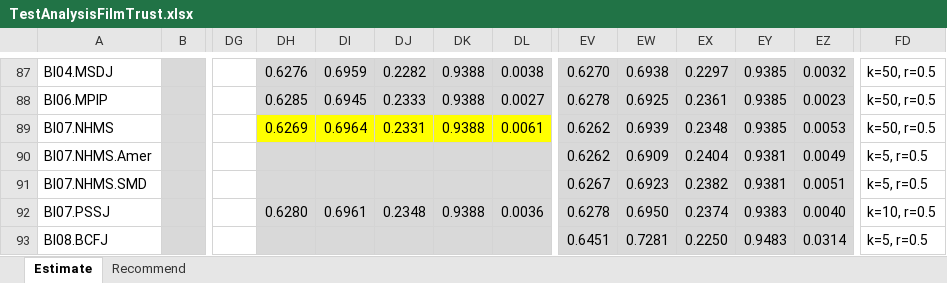
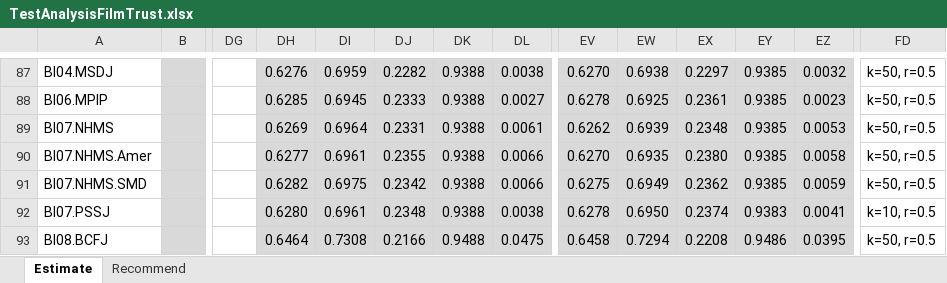
Before and after one commit to locnguyenacademic/sim, an Excel workbook: 4_testing/neighborcf/filmtrust/2022.05.19-big/TestAnalysisFilmTrust.xlsx, sheet Estimate, drawn as a sheet; only a part is shown, gaps mark what is left out; values as stored, in another font and other column widths than the file's, no borders; the diff covers the shown part only; the diff names each change by its address in the sheet, - before the commit and + after, or states it on an @@ line.

```diff
--- a/4_testing/neighborcf/filmtrust/2022.05.19-big/TestAnalysisFilmTrust.xlsx (sheet Estimate)
+++ b/4_testing/neighborcf/filmtrust/2022.05.19-big/TestAnalysisFilmTrust.xlsx (sheet Estimate)
-DH89:DL89 fill: #FFFF00
+DH89:DL89 fill: #D9D9D9
-DH90: (empty)
+DH90: 0.6277
-DI90: (empty)
+DI90: 0.6961
-DJ90: (empty)
+DJ90: 0.2355
-DK90:DK91: (empty)
+DK90:DK91: 0.9388
-DL90:DL91: (empty)
+DL90:DL91: 0.0066
-EV90: 0.6262
+EV90: 0.6270
-EW90: 0.6909
+EW90: 0.6935
-EX90: 0.2404
+EX90: 0.2380
-EY90:EY91: 0.9381
+EY90:EY91: 0.9385
-EZ90: 0.0049
+EZ90: 0.0058
-FD90:FD91: k=5, r=0.5
+FD90:FD91: k=50, r=0.5
-DH91: (empty)
+DH91: 0.6282
-DI91: (empty)
+DI91: 0.6975
-DJ91: (empty)
+DJ91: 0.2342
-EV91: 0.6267
+EV91: 0.6275
-EW91: 0.6923
+EW91: 0.6949
-EX91: 0.2382
+EX91: 0.2362
-EZ91: 0.0051
+EZ91: 0.0059
-DL92: 0.0036
+DL92: 0.0038
-EZ92: 0.0040
+EZ92: 0.0041
-DH93: (empty)
+DH93: 0.6464
-DI93: (empty)
+DI93: 0.7308
-DJ93: (empty)
+DJ93: 0.2166
-DK93: (empty)
+DK93: 0.9488
-DL93: (empty)
+DL93: 0.0475
-EV93: 0.6451
+EV93: 0.6458
-EW93: 0.7281
+EW93: 0.7294
-EX93: 0.2250
+EX93: 0.2208
-EY93: 0.9483
+EY93: 0.9486
-EZ93: 0.0314
+EZ93: 0.0395
-FD93: k=5, r=0.5
+FD93: k=50, r=0.5
```
Also changed, not shown: 380 edited cells elsewhere in this sheet, 4_testing/neighborcf/movielens/2022.05.19-big/TestAnalysisMovielens.xlsx, 4 other files.
